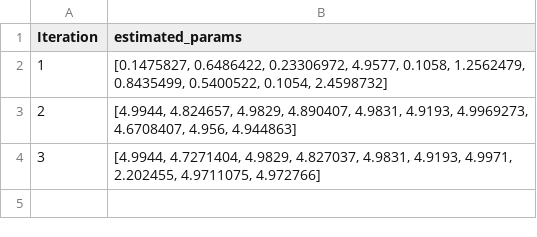
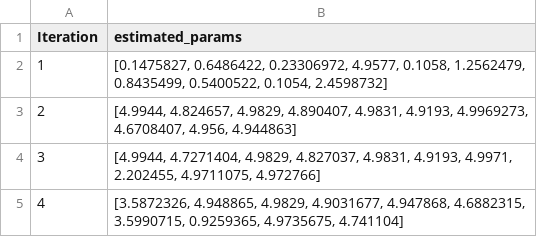
Before and after one commit to Aether-Ren/Multioutput_FixedG_GP, a CSV file: RealCase/Result/MVGP_result.csv, drawn as a sheet; the diff names each change by its address in the sheet, - before the commit and + after, or states it on an @@ line.

```diff
--- a/RealCase/Result/MVGP_result.csv
+++ b/RealCase/Result/MVGP_result.csv
+row 5: 4 | [3.5872326, 4.948865, 4.9829, 4.9031677, 4.947868, 4.6882315, 3.5990715, 0.9259365, 4.9735675, 4.741104]
```
Also changed, not shown: 3 other files.
